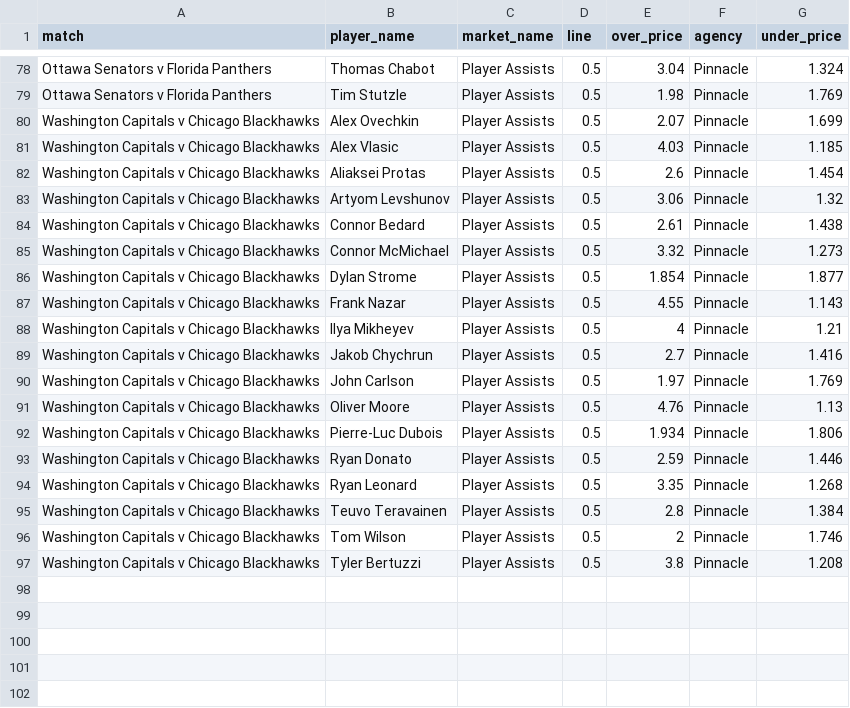
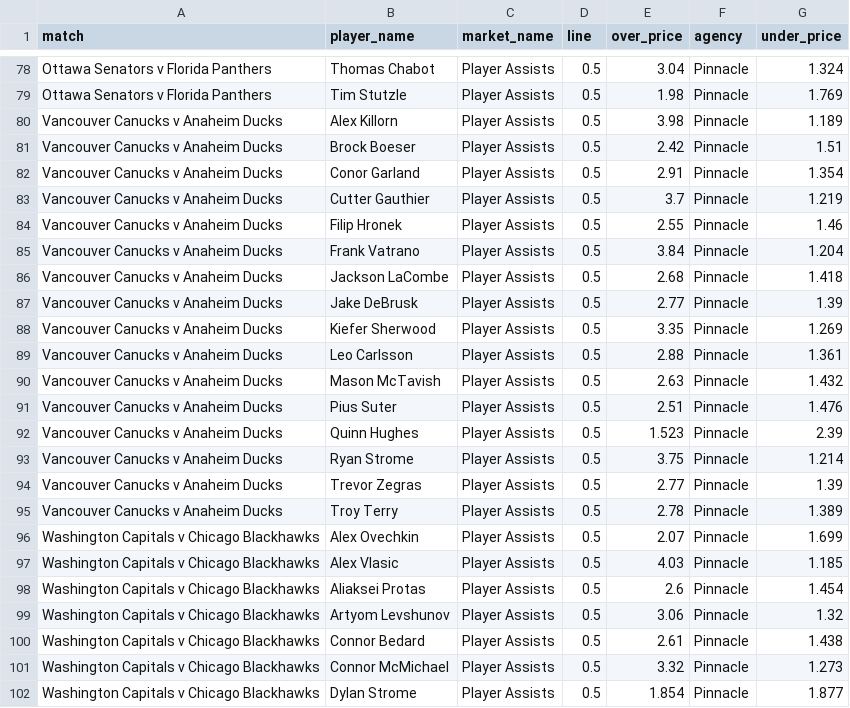
Before and after one commit to jamesbrown1417/NHL, a CSV file: Data/scraped_odds/pinnacle_assists.csv, drawn as a sheet; only a part is shown, gaps mark what is left out; the shorter side is filled out with more unchanged rows.

```diff
--- a/Data/scraped_odds/pinnacle_assists.csv
+++ b/Data/scraped_odds/pinnacle_assists.csv
@@ -79,2 +79,18 @@ Ottawa Senators v Florida Panthers,Thomas Chabot,Player Assists,0.5,3.04,Pinnacl
 Ottawa Senators v Florida Panthers,Tim Stutzle,Player Assists,0.5,1.98,Pinnacle,1.769
+Vancouver Canucks v Anaheim Ducks,Alex Killorn,Player Assists,0.5,3.98,Pinnacle,1.189
+Vancouver Canucks v Anaheim Ducks,Brock Boeser,Player Assists,0.5,2.42,Pinnacle,1.51
+Vancouver Canucks v Anaheim Ducks,Conor Garland,Player Assists,0.5,2.91,Pinnacle,1.354
+Vancouver Canucks v Anaheim Ducks,Cutter Gauthier,Player Assists,0.5,3.7,Pinnacle,1.219
+Vancouver Canucks v Anaheim Ducks,Filip Hronek,Player Assists,0.5,2.55,Pinnacle,1.46
+Vancouver Canucks v Anaheim Ducks,Frank Vatrano,Player Assists,0.5,3.84,Pinnacle,1.204
+Vancouver Canucks v Anaheim Ducks,Jackson LaCombe,Player Assists,0.5,2.68,Pinnacle,1.418
+Vancouver Canucks v Anaheim Ducks,Jake DeBrusk,Player Assists,0.5,2.77,Pinnacle,1.39
+Vancouver Canucks v Anaheim Ducks,Kiefer Sherwood,Player Assists,0.5,3.35,Pinnacle,1.269
+Vancouver Canucks v Anaheim Ducks,Leo Carlsson,Player Assists,0.5,2.88,Pinnacle,1.361
+Vancouver Canucks v Anaheim Ducks,Mason McTavish,Player Assists,0.5,2.63,Pinnacle,1.432
+Vancouver Canucks v Anaheim Ducks,Pius Suter,Player Assists,0.5,2.51,Pinnacle,1.476
+Vancouver Canucks v Anaheim Ducks,Quinn Hughes,Player Assists,0.5,1.523,Pinnacle,2.39
+Vancouver Canucks v Anaheim Ducks,Ryan Strome,Player Assists,0.5,3.75,Pinnacle,1.214
+Vancouver Canucks v Anaheim Ducks,Trevor Zegras,Player Assists,0.5,2.77,Pinnacle,1.39
+Vancouver Canucks v Anaheim Ducks,Troy Terry,Player Assists,0.5,2.78,Pinnacle,1.389
 Washington Capitals v Chicago Blackhawks,Alex Ovechkin,Player Assists,0.5,2.07,Pinnacle,1.699
```
Also changed, not shown: Data/scraped_odds/pinnacle_shots_on_goal.csv, OddsScraper/Pinnacle/pinnacle_assists_raw.csv, 41 other files.
